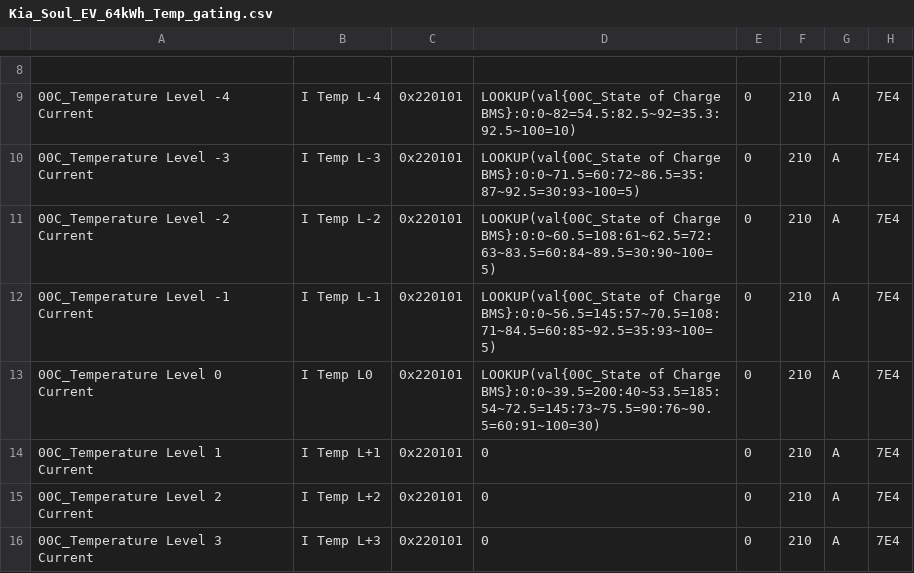
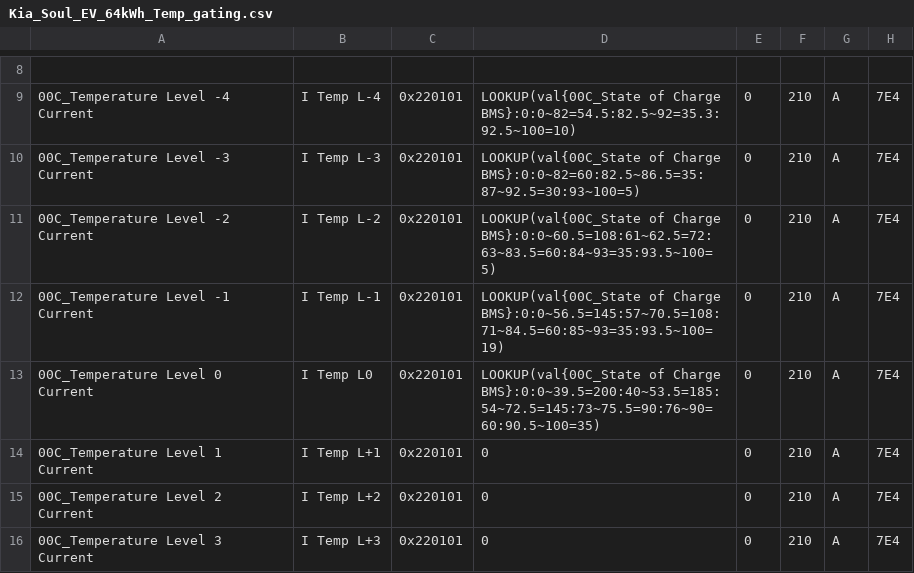
Before and after one commit to rico-chet/OBD-PIDs-for-HKMC-EVs, a CSV file: Soul EV - 64kWh/extendedpids/Kia_Soul_EV_64kWh_Temp_gating.csv, drawn as a sheet; only a part is shown, gaps mark what is left out.

Commit message:
Soul EV - 64kWh: Adjust to measurements as of 2022-01-07

```diff
--- a/Soul EV - 64kWh/extendedpids/Kia_Soul_EV_64kWh_Temp_gating.csv
+++ b/Soul EV - 64kWh/extendedpids/Kia_Soul_EV_64kWh_Temp_gating.csv
@@ -9,6 +9,6 @@
 00C_Temperature Level -4 Current,I Temp L-4,0x220101,LOOKUP(val{00C_State of Charge BMS}:0:0~82=54.5:82.5~92=35.3:92.5~100=10),0,210,A,7E4
-00C_Temperature Level -3 Current,I Temp L-3,0x220101,LOOKUP(val{00C_State of Charge BMS}:0:0~71.5=60:72~86.5=35:87~92.5=30:93~100=5),0,210,A,7E4
-00C_Temperature Level -2 Current,I Temp L-2,0x220101,LOOKUP(val{00C_State of Charge BMS}:0:0~60.5=108:61~62.5=72:63~83.5=60:84~89.5=30:90~100=5),0,210,A,7E4
-00C_Temperature Level -1 Current,I Temp L-1,0x220101,LOOKUP(val{00C_State of Charge BMS}:0:0~56.5=145:57~70.5=108:71~84.5=60:85~92.5=35:93~100=5),0,210,A,7E4
-00C_Temperature Level 0 Current,I Temp L0,0x220101,LOOKUP(val{00C_State of Charge BMS}:0:0~39.5=200:40~53.5=185:54~72.5=145:73~75.5=90:76~90.5=60:91~100=30),0,210,A,7E4
+00C_Temperature Level -3 Current,I Temp L-3,0x220101,LOOKUP(val{00C_State of Charge BMS}:0:0~82=60:82.5~86.5=35:87~92.5=30:93~100=5),0,210,A,7E4
+00C_Temperature Level -2 Current,I Temp L-2,0x220101,LOOKUP(val{00C_State of Charge BMS}:0:0~60.5=108:61~62.5=72:63~83.5=60:84~93=35:93.5~100=5),0,210,A,7E4
+00C_Temperature Level -1 Current,I Temp L-1,0x220101,LOOKUP(val{00C_State of Charge BMS}:0:0~56.5=145:57~70.5=108:71~84.5=60:85~93=35:93.5~100=19),0,210,A,7E4
+00C_Temperature Level 0 Current,I Temp L0,0x220101,LOOKUP(val{00C_State of Charge BMS}:0:0~39.5=200:40~53.5=185:54~72.5=145:73~75.5=90:76~90=60:90.5~100=35),0,210,A,7E4
 00C_Temperature Level 1 Current,I Temp L+1,0x220101,0,0,210,A,7E4
```
